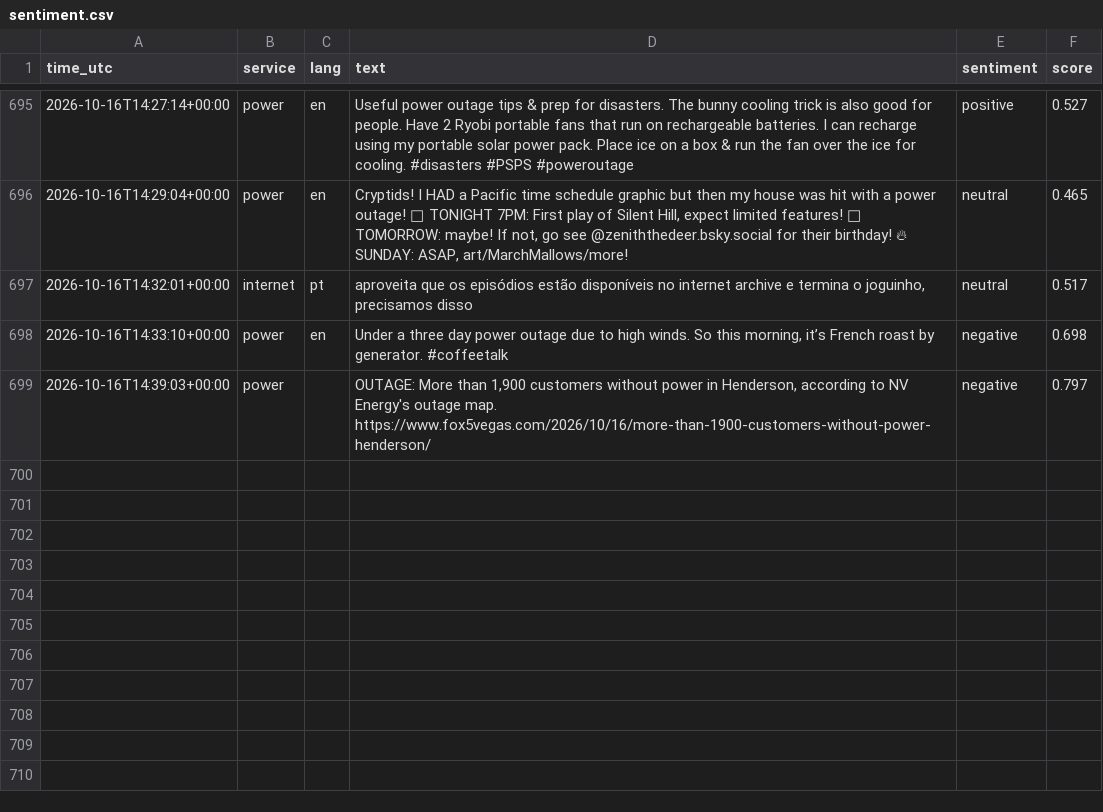
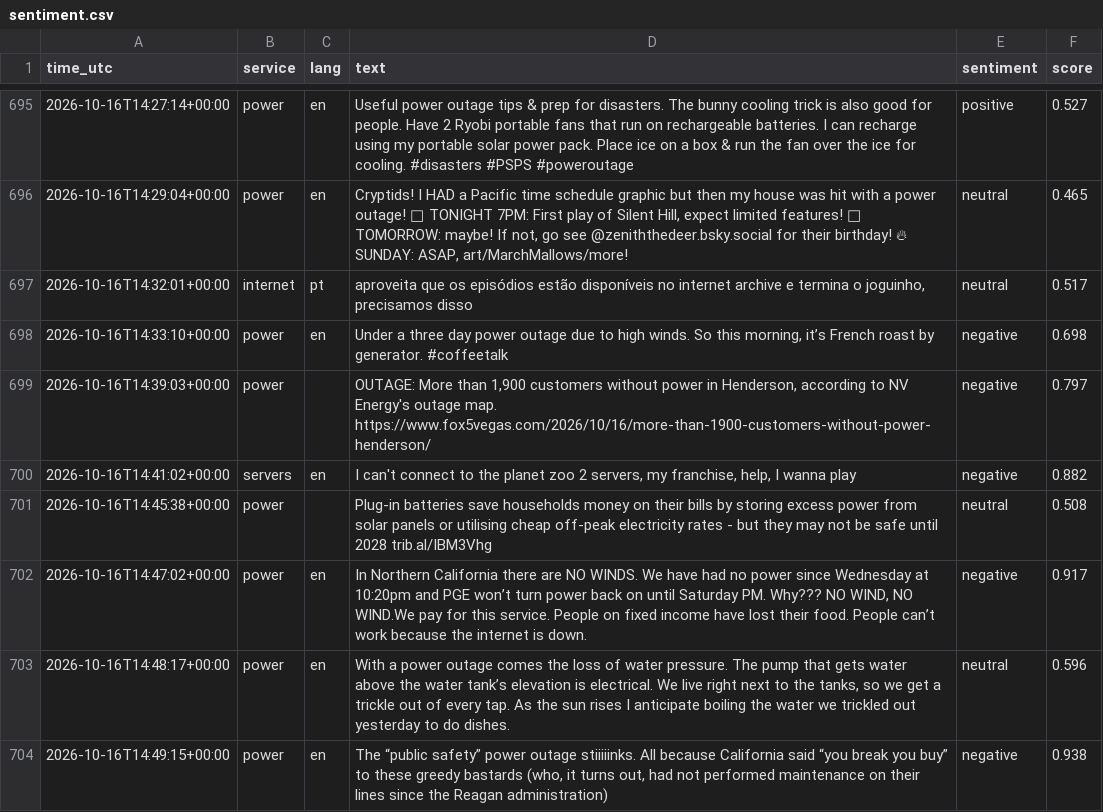
Before and after one commit to 8Y12N/ai4g-portfolio-Yazan_Nemo, a CSV file: Term 1/Week 6/hackathon/data/sentiment.csv, drawn as a sheet; only a part is shown, gaps mark what is left out; the diff names each change by its address in the sheet, - before the commit and + after, or states it on an @@ line.

```diff
--- a/Term 1/Week 6/hackathon/data/sentiment.csv
+++ b/Term 1/Week 6/hackathon/data/sentiment.csv
+row 700: 2026-10-16T14:41:02+00:00 | servers | en | I can't connect to the planet zoo 2 servers, my franchise, help, I wanna play | negative | 0.882
+row 701: 2026-10-16T14:45:38+00:00 | power |  | Plug-in batteries save households money on their bills by storing excess power from solar panels or utilising cheap off-peak electricity rates - but they may not be safe until 2028 trib.al/IBM3Vhg | neutral | 0.508
+row 702: 2026-10-16T14:47:02+00:00 | power | en | In Northern California there are NO WINDS. We have had no power since Wednesday at 10:20pm and PGE won’t turn power back on until Saturday PM. Why??? NO WIND, NO WIND.We pay for this service. People on fixed income have lost their food. People can’t work because the internet is down. | negative | 0.917
+row 703: 2026-10-16T14:48:17+00:00 | power | en | With a power outage comes the loss of water pressure. The pump that gets water above the water tank’s elevation is electrical. We live right next to the tanks, so we get a trickle out of every tap. As the sun rises I anticipate boiling the water we trickled out yesterday to do dishes. | neutral | 0.596
+row 704: 2026-10-16T14:49:15+00:00 | power | en | The “public safety” power outage stiiiiinks. All because California said “you break you buy” to these greedy bastards (who, it turns out, had not performed maintenance on their lines since the Reagan administration) | negative | 0.938
```
Also changed, not shown: Term 1/Week 6/hackathon/data/posts.csv, 1 other file.
